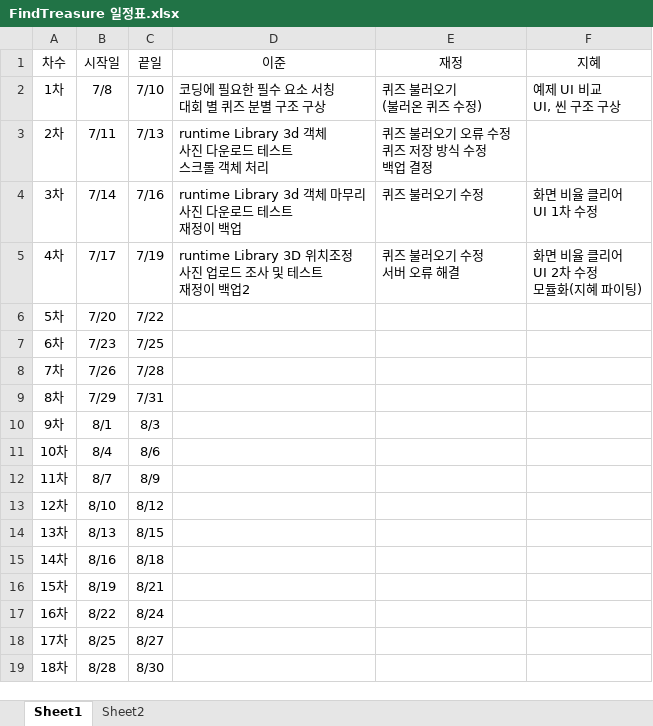
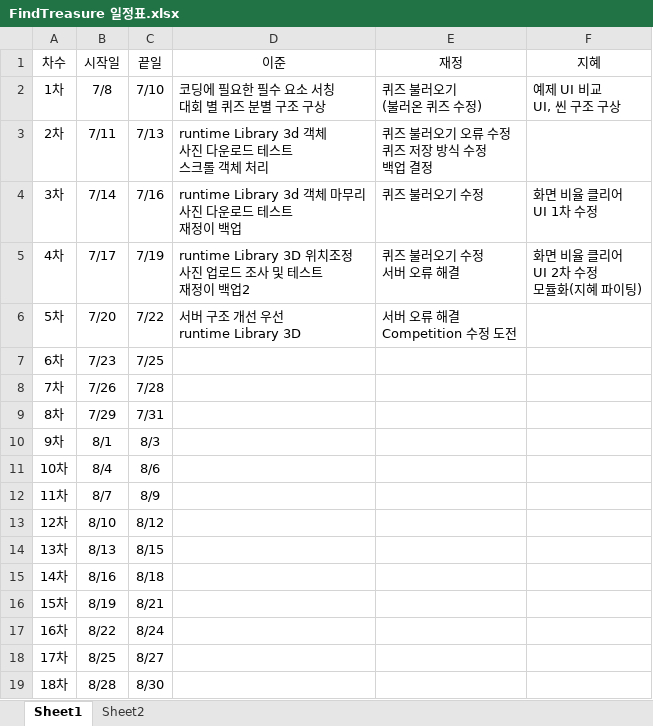
Before and after one commit to teamskh/REPORT, an Excel workbook: FindTreasure 일정표.xlsx, sheet Sheet1, drawn as a sheet; values as stored, in another font and other column widths than the file's, no borders; ↵ is a line break in a cell; the diff names each change by its address in the sheet, - before the commit and + after, or states it on an @@ line.

```diff
--- a/FindTreasure 일정표.xlsx (sheet Sheet1)
+++ b/FindTreasure 일정표.xlsx (sheet Sheet1)
-D6 (이준): (empty)
+D6 (이준): 서버 구조 개선 우선 ↵ runtime Library 3D
-E6 (재정): (empty)
+E6 (재정): 서버 오류 해결 ↵ Competition 수정 도전
```
Also changed, not shown: sheet Sheet2.
